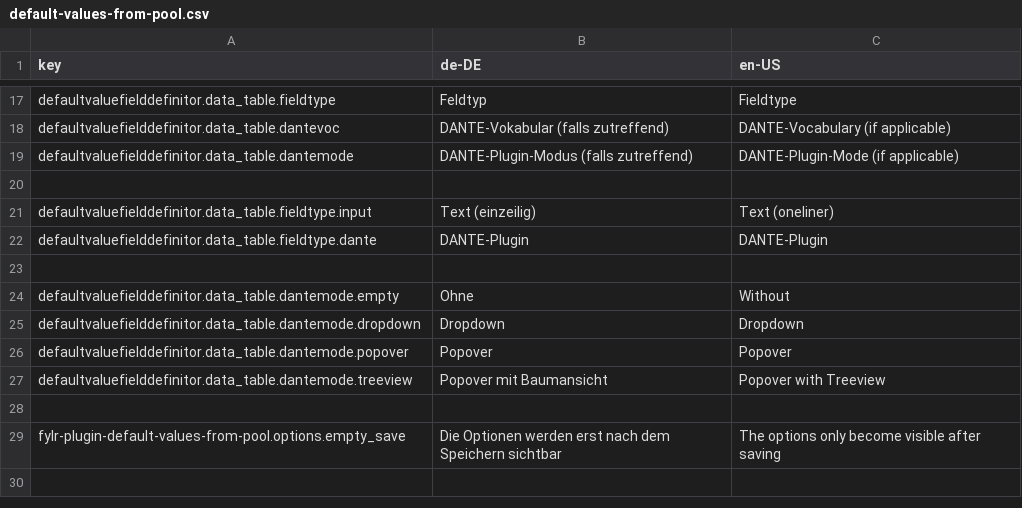
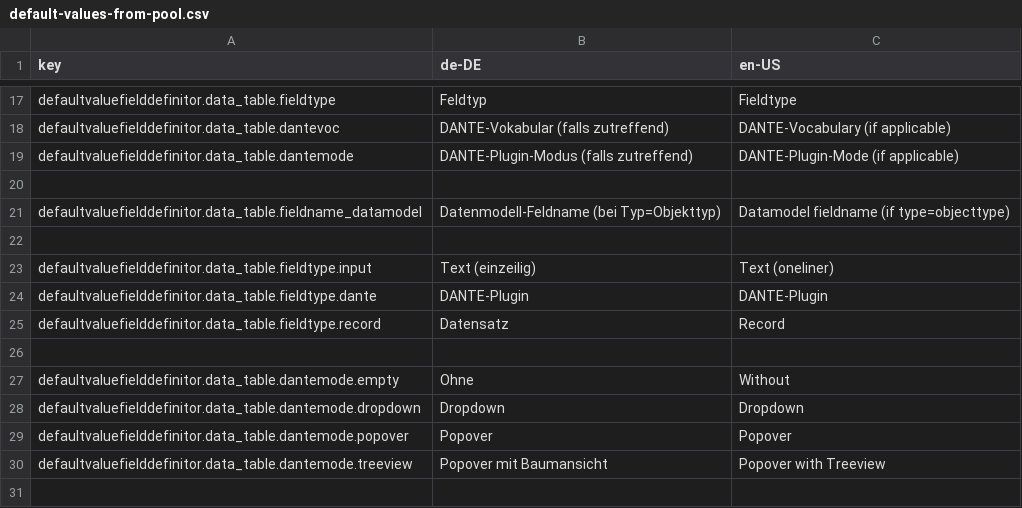
Before and after one commit to programmfabrik/fylr-plugin-default-values-from-pool, a CSV file: l10n/default-values-from-pool.csv, drawn as a sheet; only a part is shown, gaps mark what is left out; the shorter side is filled out with more unchanged rows.

Commit message:
added support for type linkedobjectfield

```diff
--- a/l10n/default-values-from-pool.csv
+++ b/l10n/default-values-from-pool.csv
@@ -20,4 +20,7 @@ defaultvaluefielddefinitor.data_table.dantemode,DANTE-Plugin-Modus (falls zutref
 
+defaultvaluefielddefinitor.data_table.fieldname_datamodel,Datenmodell-Feldname (bei Typ=Objekttyp),Datamodel fieldname (if type=objecttype)
+
 defaultvaluefielddefinitor.data_table.fieldtype.input,Text (einzeilig),Text (oneliner)
 defaultvaluefielddefinitor.data_table.fieldtype.dante,DANTE-Plugin,DANTE-Plugin
+defaultvaluefielddefinitor.data_table.fieldtype.record,Datensatz,Record
 
```
Also changed, not shown: 3 other files.
